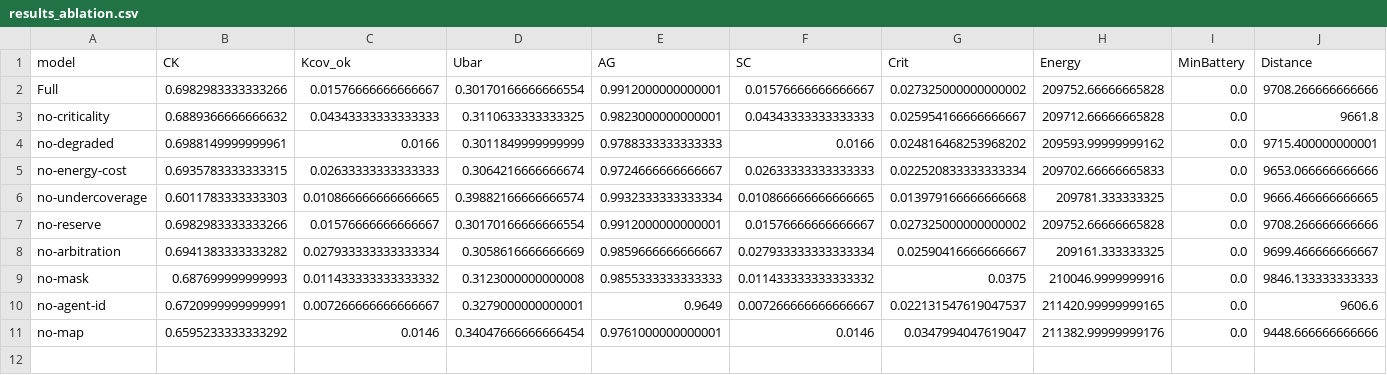
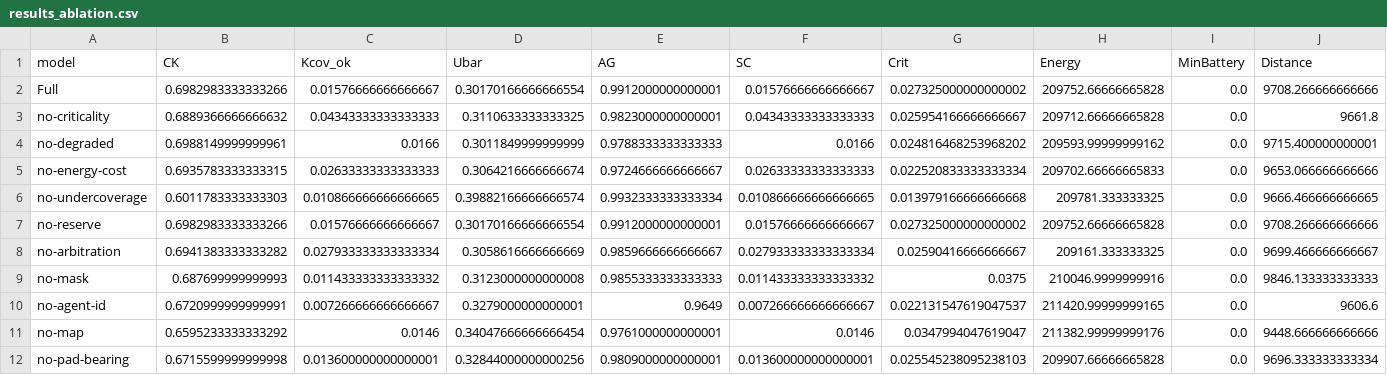
Before and after one commit to moudook/uav-iot-persistent-coverage, a CSV file: ml_impl/results_ablation.csv, drawn as a sheet; only a part is shown; rows hold the shown columns only; the diff names each change by its address in the sheet, - before the commit and + after, or states it on an @@ line.

Commit message:
feat(analysis): two probes for the reproducibility claims
The paper's audit claims that a training run is reproducible from its
seed on a fixed device (T1) and that the evaluation of a sampled policy
is a function of (policy, scene) (R1).  Two probes now test those claims
directly rather than by argument:

  analysis/repro_probe.py evaluates a SAVED policy on the same scenes in
  a fresh process and prints a digest of the evaluations, so a difference
  can be located rather than noticed.

  analysis/train_repro_probe.py trains the same configuration twice and
  compares the resulting weights and the per-episode history.

Both confirm the claims: the evaluation of a stored policy is identical
across processes and across hash seeds, and the training produces
identical weights from the same seed on the pinned device.

They also earned their keep: a re-run of the energy arm appeared to
disagree with the ablation's full configuration, and the probes showed
the training and the evaluation were both deterministic.  The cause was
mine -- the re-run used the script's default of three evaluation seeds
instead of the protocol's five, so it measured a different protocol.

```diff
--- a/ml_impl/results_ablation.csv
+++ b/ml_impl/results_ablation.csv
+row 12: no-pad-bearing | 0.6715599999999998 | 0.013600000000000001 | 0.32844000000000256 | 0.9809000000000001 | 0.013600000000000001 | 0.025545238095238103 | 209907.66666665828 | 0.0 | 9696.333333333334
```
Also changed, not shown: 3 other files.
